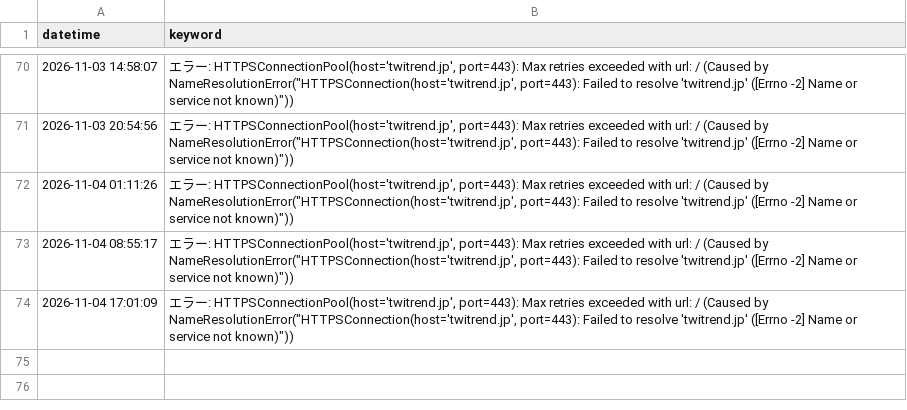
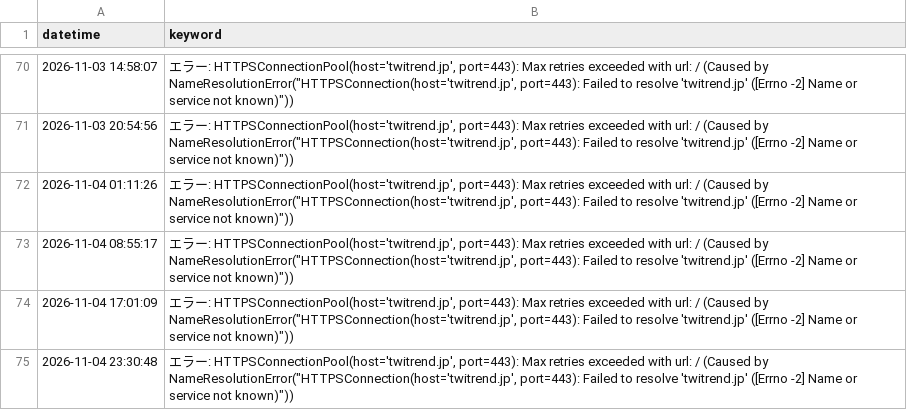
Before and after one commit to soutatu81/otamesi, a CSV file: trend_log.csv, drawn as a sheet; only a part is shown, gaps mark what is left out; the diff names each change by its address in the sheet, - before the commit and + after, or states it on an @@ line.

```diff
--- a/trend_log.csv
+++ b/trend_log.csv
+row 75: 2026-11-04 23:30:48 | エラー: HTTPSConnectionPool(host='twitrend.jp', port=443): Max retries exceeded with url: / (Caused by NameResolutionError("HTTPSConnection(host='twitrend.jp', port=443): Failed to resolve 'twitrend.jp' ([Errno -2] Name or service not known)"))
```
